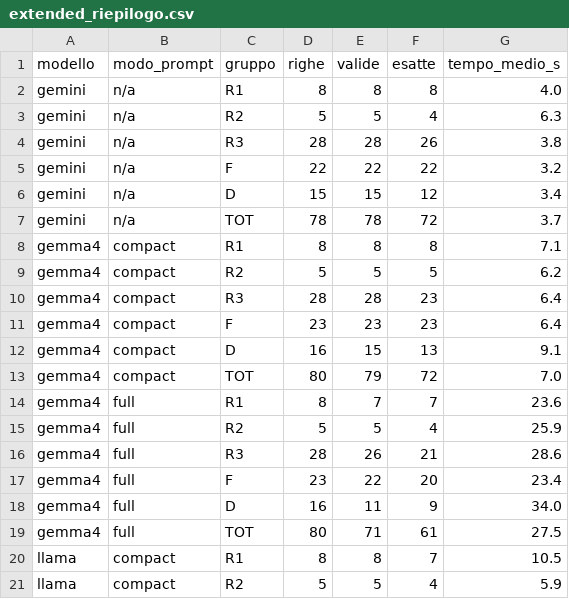
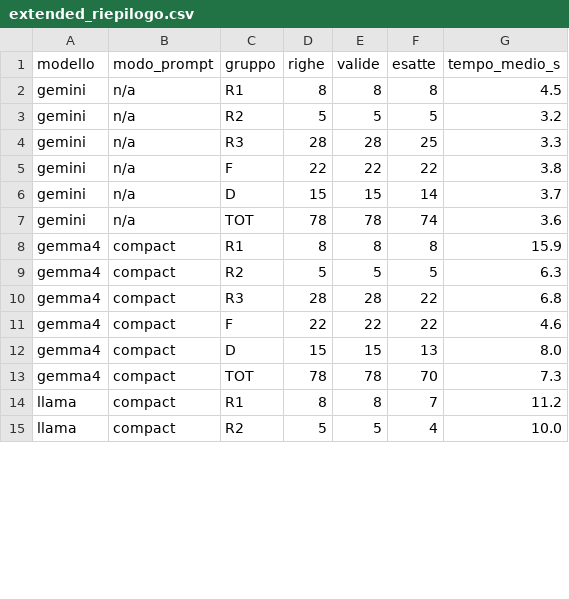
Before and after one commit to ionicho/jcoql-nl-interface, a CSV file: extended_riepilogo.csv, drawn as a sheet; only a part is shown; the diff covers the shown part only.

```diff
--- a/extended_riepilogo.csv
+++ b/extended_riepilogo.csv
@@ -1,21 +1,15 @@
 modello,modo_prompt,gruppo,righe,valide,esatte,tempo_medio_s
-gemini,n/a,R1,8,8,8,4.0
-gemini,n/a,R2,5,5,4,6.3
-gemini,n/a,R3,28,28,26,3.8
-gemini,n/a,F,22,22,22,3.2
-gemini,n/a,D,15,15,12,3.4
-gemini,n/a,TOT,78,78,72,3.7
-gemma4,compact,R1,8,8,8,7.1
-gemma4,compact,R2,5,5,5,6.2
-gemma4,compact,R3,28,28,23,6.4
-gemma4,compact,F,23,23,23,6.4
-gemma4,compact,D,16,15,13,9.1
-gemma4,compact,TOT,80,79,72,7.0
-gemma4,full,R1,8,7,7,23.6
-gemma4,full,R2,5,5,4,25.9
-gemma4,full,R3,28,26,21,28.6
-gemma4,full,F,23,22,20,23.4
-gemma4,full,D,16,11,9,34.0
-gemma4,full,TOT,80,71,61,27.5
-llama,compact,R1,8,8,7,10.5
-llama,compact,R2,5,5,4,5.9
+gemini,n/a,R1,8,8,8,4.5
+gemini,n/a,R2,5,5,5,3.2
+gemini,n/a,R3,28,28,25,3.3
+gemini,n/a,F,22,22,22,3.8
+gemini,n/a,D,15,15,14,3.7
+gemini,n/a,TOT,78,78,74,3.6
+gemma4,compact,R1,8,8,8,15.9
+gemma4,compact,R2,5,5,5,6.3
+gemma4,compact,R3,28,28,22,6.8
+gemma4,compact,F,22,22,22,4.6
+gemma4,compact,D,15,15,13,8.0
+gemma4,compact,TOT,78,78,70,7.3
+llama,compact,R1,8,8,7,11.2
+llama,compact,R2,5,5,4,10.0
```
Also changed, not shown: 6 added rows and 18 edited cells elsewhere in this file, extended_runs.csv, paraphrase_riepilogo.csv, 10 other files.
